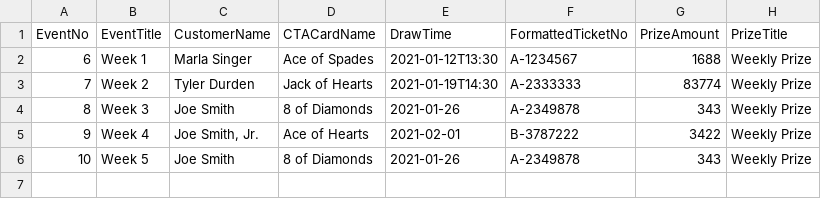
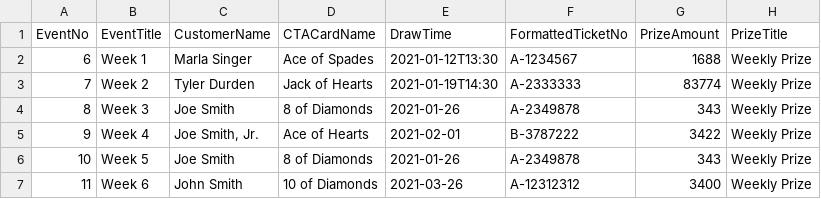
Before and after one commit to ndefie/winners-list, a CSV file: winners-sample-without-host.csv, drawn as a sheet; the diff names each change by its address in the sheet, - before the commit and + after, or states it on an @@ line.

Commit message:
Update winners-sample-without-host.csv

```diff
--- a/winners-sample-without-host.csv
+++ b/winners-sample-without-host.csv
+row 7: 11 | Week 6 | John Smith | 10 of Diamonds | 2021-03-26 | A-12312312 | 3400 | Weekly Prize
```
